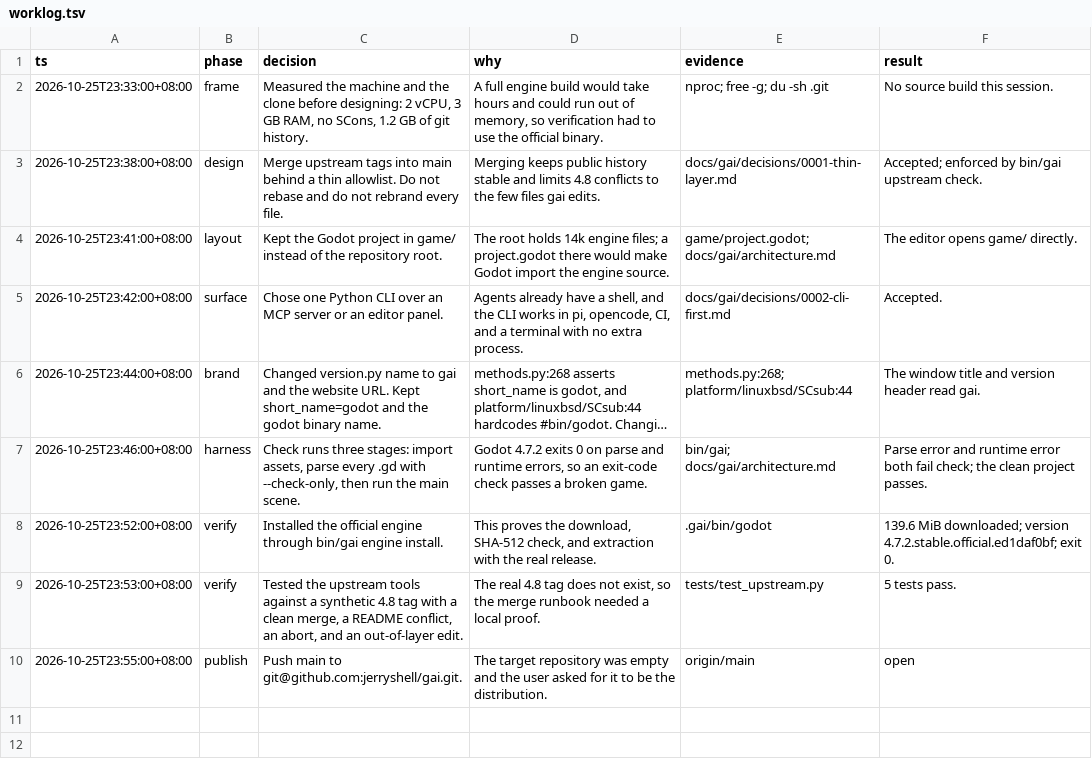
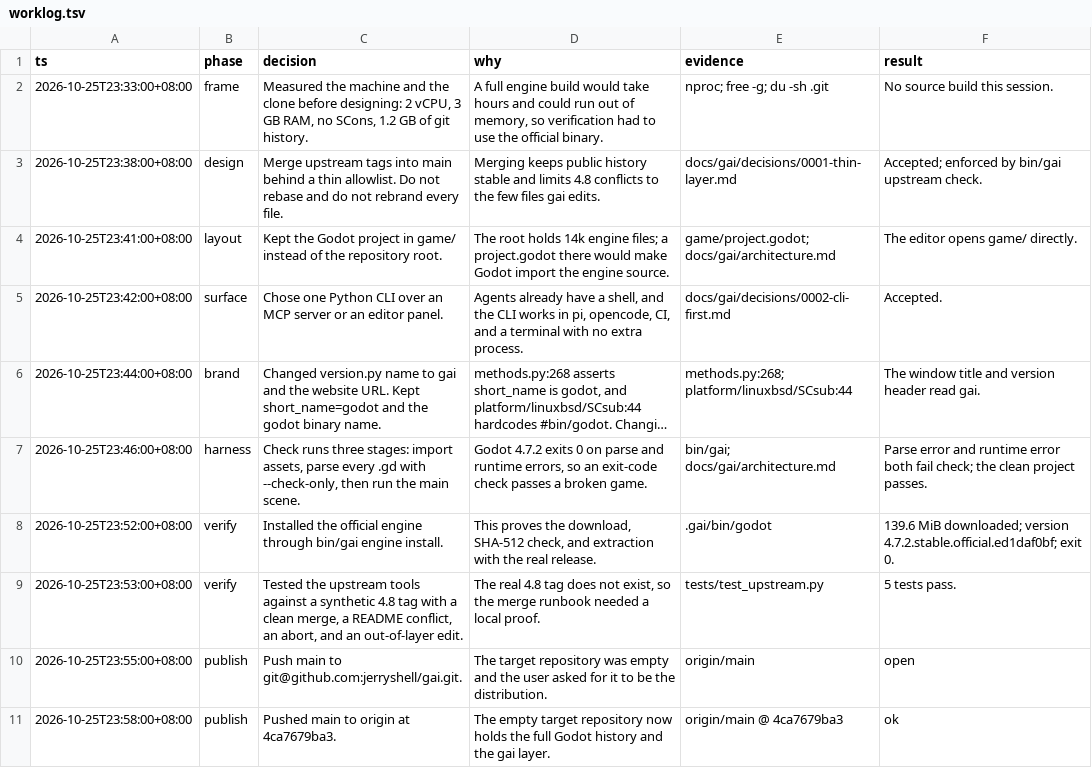
Before and after one commit to jerryshell/gai, a TSV file: docs/gai/decisions/worklog.tsv, drawn as a sheet; long unchanged cells end in …; the diff names each change by its address in the sheet, - before the commit and + after, or states it on an @@ line.

Commit message:
Record the first push

```diff
--- a/docs/gai/decisions/worklog.tsv
+++ b/docs/gai/decisions/worklog.tsv
+row 11: 2026-10-25T23:58:00+08:00 | publish | Pushed main to origin at 4ca7679ba3. | The empty target repository now holds the full Godot history and the gai layer. | origin/main @ 4ca7679ba3 | ok
```
